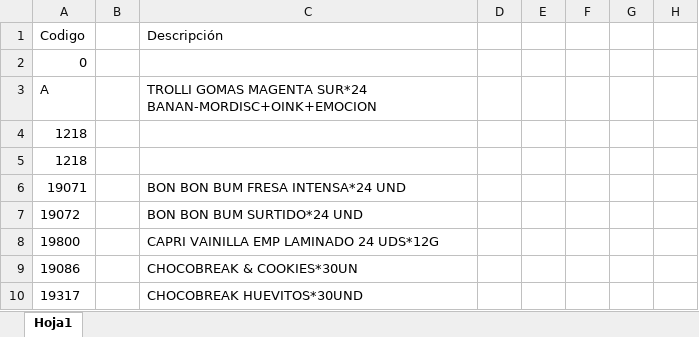
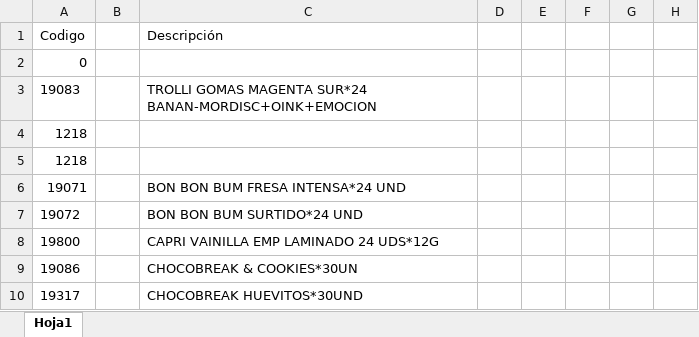
Before and after one commit to sebastianmb/assignment, an Excel workbook: logistica/cargue.xlsx, sheet Hoja1, drawn as a sheet; only a part is shown; values as stored, in another font and other column widths than the file's, no borders; the diff names each change by its address in the sheet, - before the commit and + after, or states it on an @@ line.

```diff
--- a/logistica/cargue.xlsx (sheet Hoja1)
+++ b/logistica/cargue.xlsx (sheet Hoja1)
-A3 (Codigo): A
+A3 (Codigo): 19083
```
Also changed, not shown: 1 other file.
